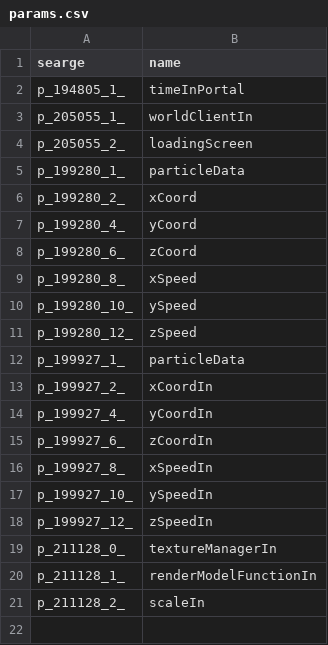
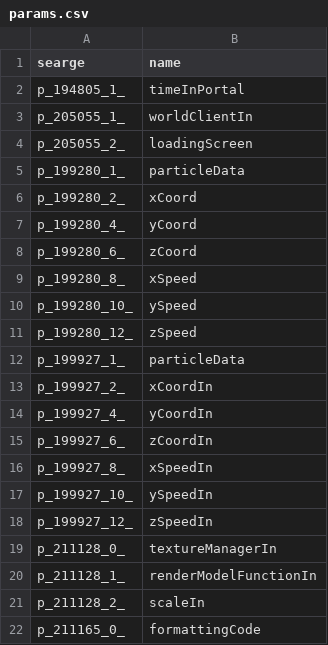
Before and after one commit to Hallowizer/1.13-MCP-Mappings, a CSV file: params.csv, drawn as a sheet; the diff names each change by its address in the sheet, - before the commit and + after, or states it on an @@ line.

Commit message:
p_211165_0_

```diff
--- a/params.csv
+++ b/params.csv
+row 22: p_211165_0_ | formattingCode
```
